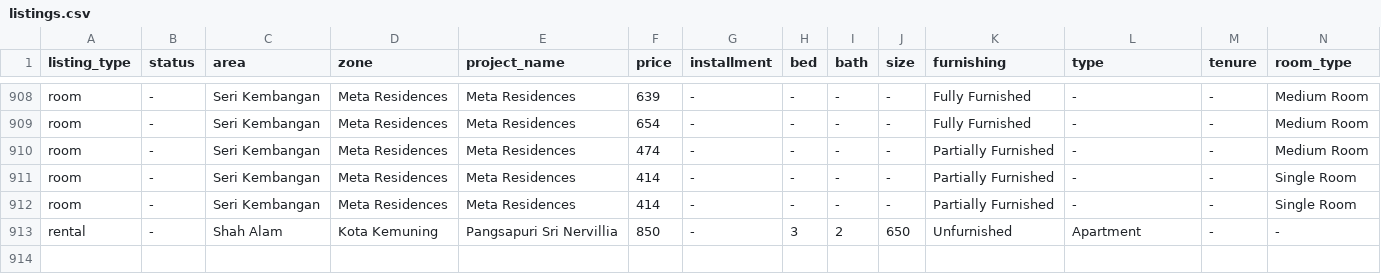
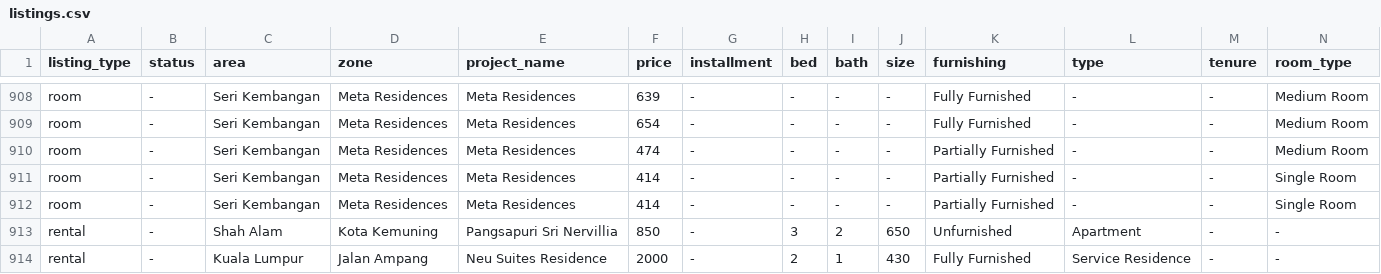
Before and after one commit to mahandanz/haniproperties, a CSV file: listings.csv, drawn as a sheet; only a part is shown, gaps mark what is left out; rows hold the shown columns only; the diff names each change by its address in the sheet, - before the commit and + after, or states it on an @@ line.

Commit message:
Update listings.csv

```diff
--- a/listings.csv
+++ b/listings.csv
+row 914: rental | - | Kuala Lumpur | Jalan Ampang | Neu Suites Residence | 2000 | - | 2 | 1 | 430 | Fully Furnished | Service Residence | - | -
```
